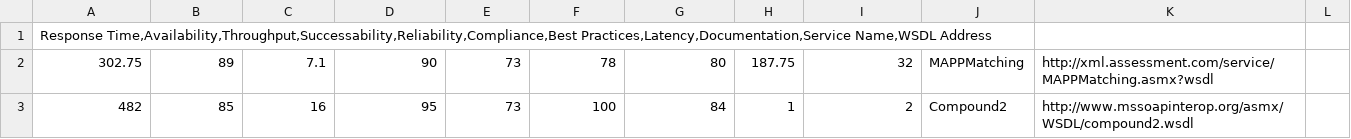
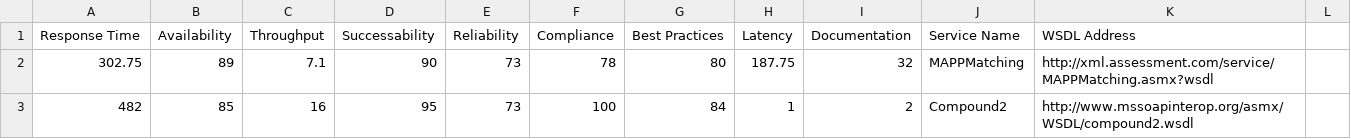
Before and after one commit to omar-sanad/wsc-thesis, a CSV file: qws.csv, drawn as a sheet; only a part is shown.

Commit message:
new csv

```diff
--- a/qws.csv
+++ b/qws.csv
@@ -1,3 +1,2 @@
-"	
-Response Time,Availability,Throughput,Successability,Reliability,Compliance,Best Practices,Latency,Documentation,Service Name,WSDL Address"
+Response Time,Availability,Throughput,Successability,Reliability,Compliance,Best Practices,Latency,Documentation,Service Name,WSDL Address
 302.75,89,7.1,90,73,78,80,187.75,32,MAPPMatching,http://xml.assessment.com/service/MAPPMatching.asmx?wsdl
```
